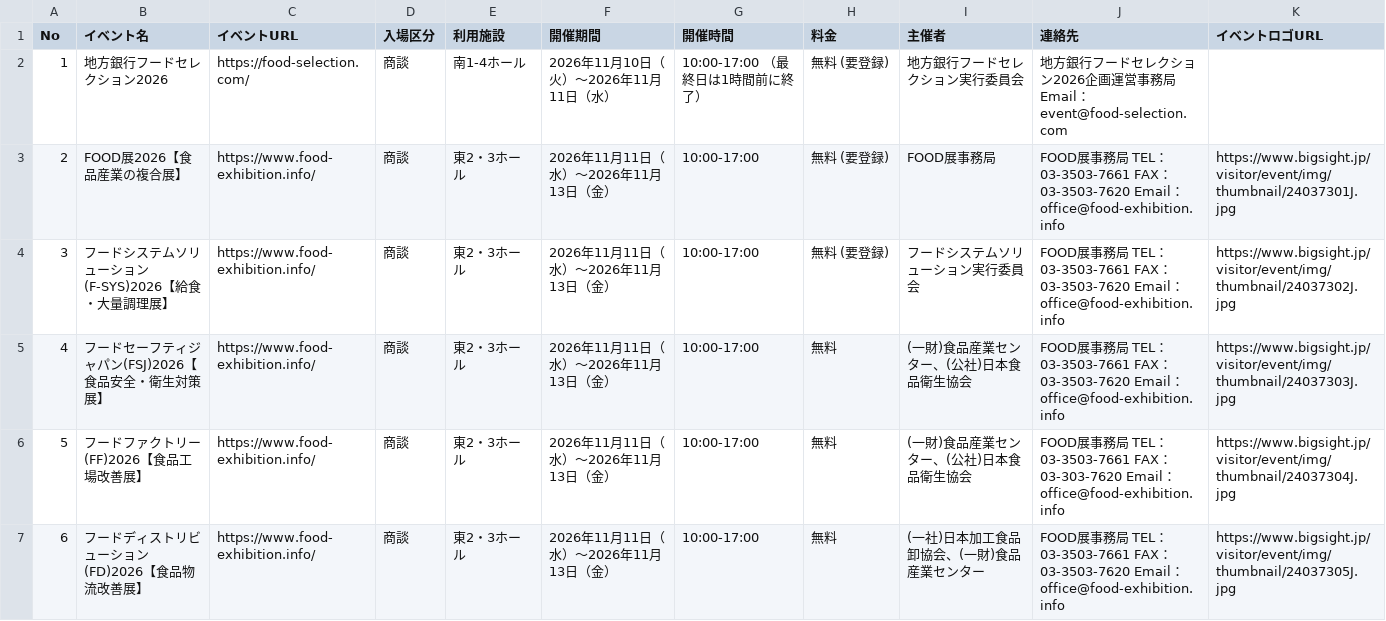
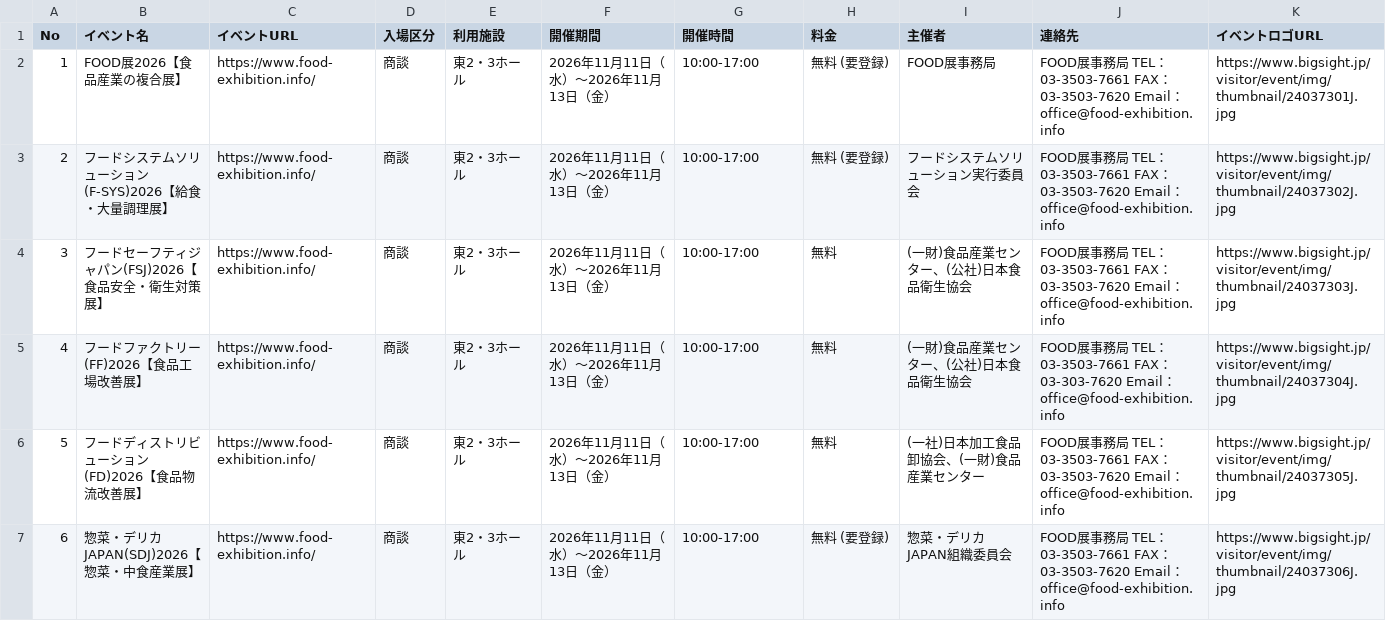
Before and after one commit to japan-tools/bigsight-event, a CSV file: events.csv, drawn as a sheet; only a part is shown; the shorter side is filled out with more unchanged rows; removed rows and columns are numbered as before the commit, all else as after; the diff names each change by its address in the sheet, - before the commit and + after, or states it on an @@ line.

```diff
--- a/events.csv
+++ b/events.csv
-row 2: 1 | 地方銀行フードセレクション2026 | https://food-selection.com/ | 商談 | 南1-4ホール | 2026年11月10日（火）～2026年11月11日（水） | 10:00-17:00 （最終日は1時間前に終了） | 無料 (要登録) | 地方銀行フードセレクション実行委員会 | 地方銀行フードセレクション2026企画運営事務局 Email：event@food-selection.com
@@ column A (No) renumbered from row 2 down @@
```
Also changed, not shown: 2 other files.
